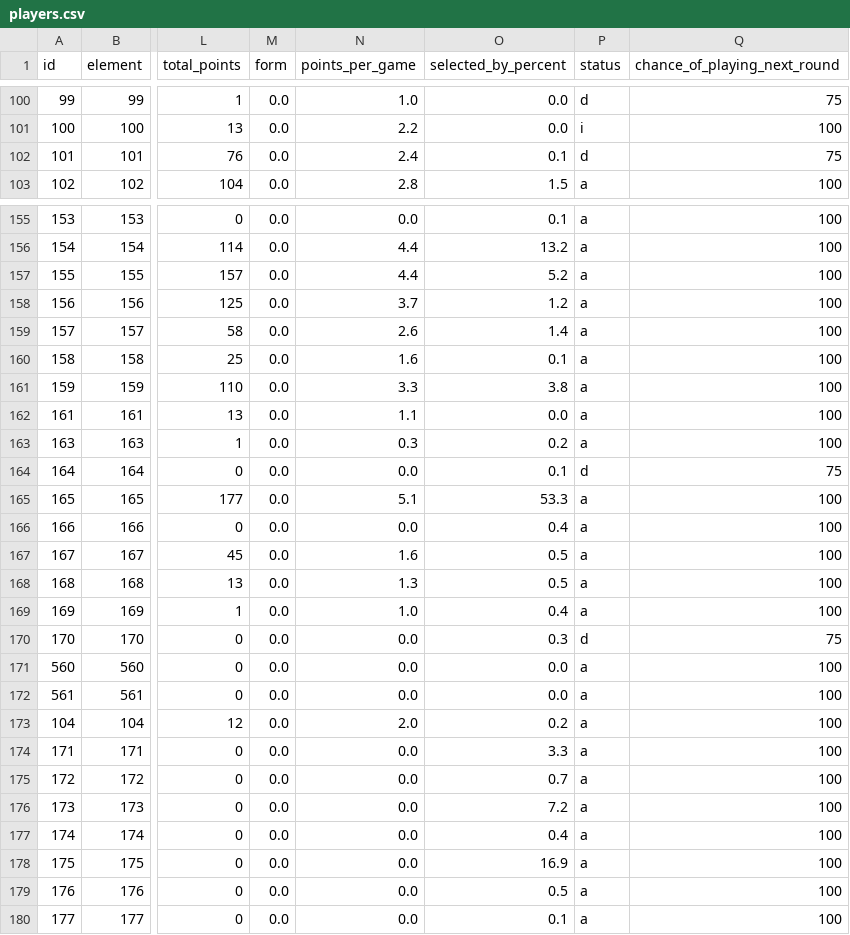
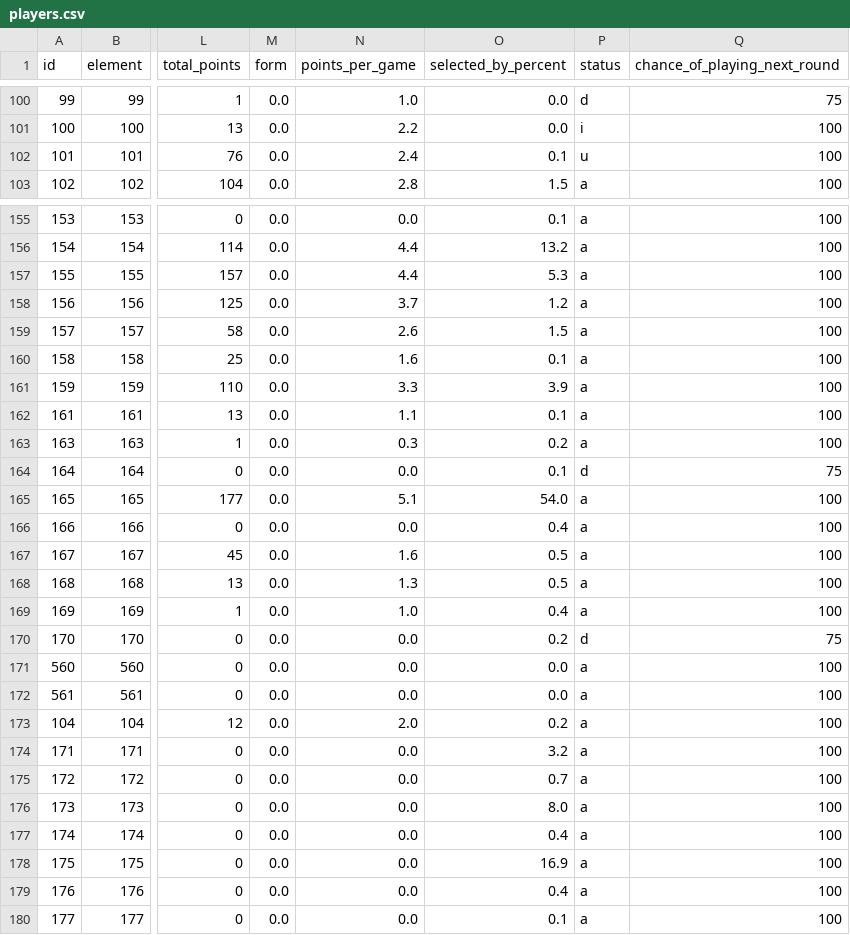
Before and after one commit to OmarN-Mukhtar/FantasyManager, a CSV file: data/players.csv, drawn as a sheet; only a part is shown, gaps mark what is left out; the diff covers the shown part only; the diff names each change by its address in the sheet, - before the commit and + after, or states it on an @@ line.

```diff
--- a/data/players.csv
+++ b/data/players.csv
-P102 (status): d
+P102 (status): u
-Q102 (chance_of_playing_next_round): 75
+Q102 (chance_of_playing_next_round): 100
-O157 (selected_by_percent): 5.2
+O157 (selected_by_percent): 5.3
-O159 (selected_by_percent): 1.4
+O159 (selected_by_percent): 1.5
-O161 (selected_by_percent): 3.8
+O161 (selected_by_percent): 3.9
-O162 (selected_by_percent): 0.0
+O162 (selected_by_percent): 0.1
-O165 (selected_by_percent): 53.3
+O165 (selected_by_percent): 54.0
-O170 (selected_by_percent): 0.3
+O170 (selected_by_percent): 0.2
-O174 (selected_by_percent): 3.3
+O174 (selected_by_percent): 3.2
-O176 (selected_by_percent): 7.2
+O176 (selected_by_percent): 8.0
-O179 (selected_by_percent): 0.5
+O179 (selected_by_percent): 0.4
```
Also changed, not shown: 88 edited cells elsewhere in this file, data/predictions.csv, data/sentiment_analysis.csv, 4 other files.
